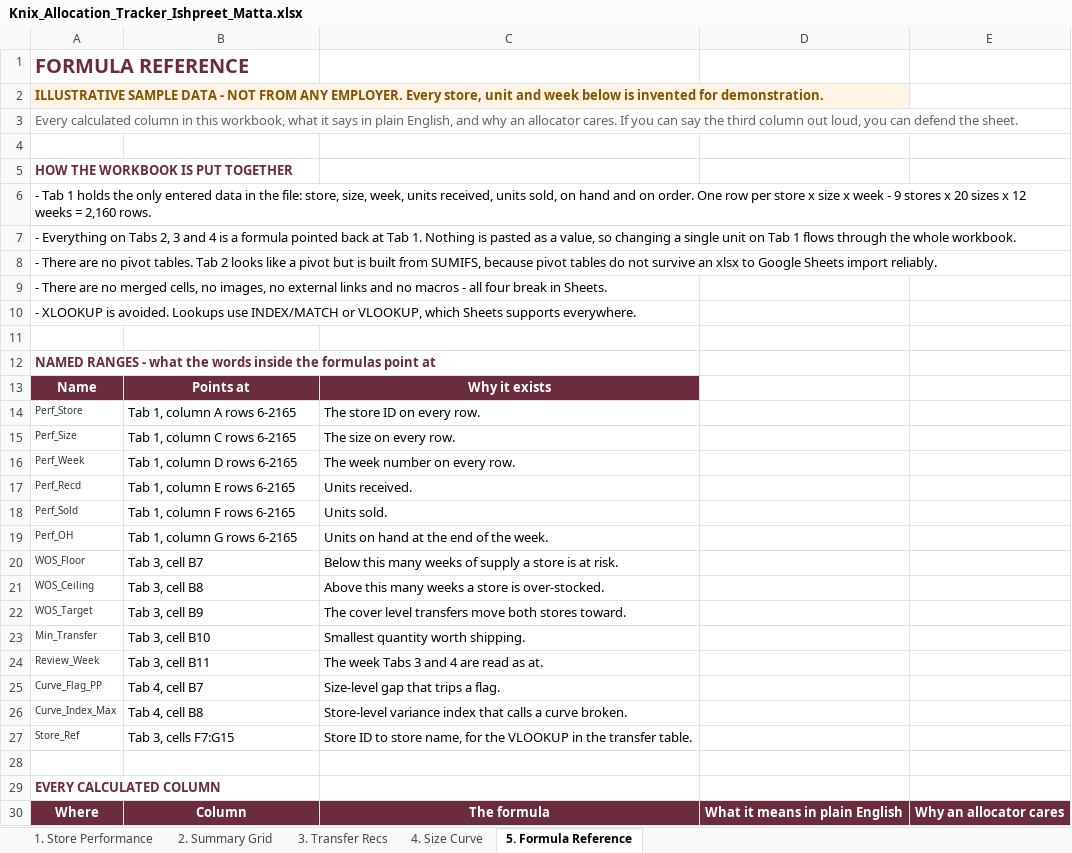
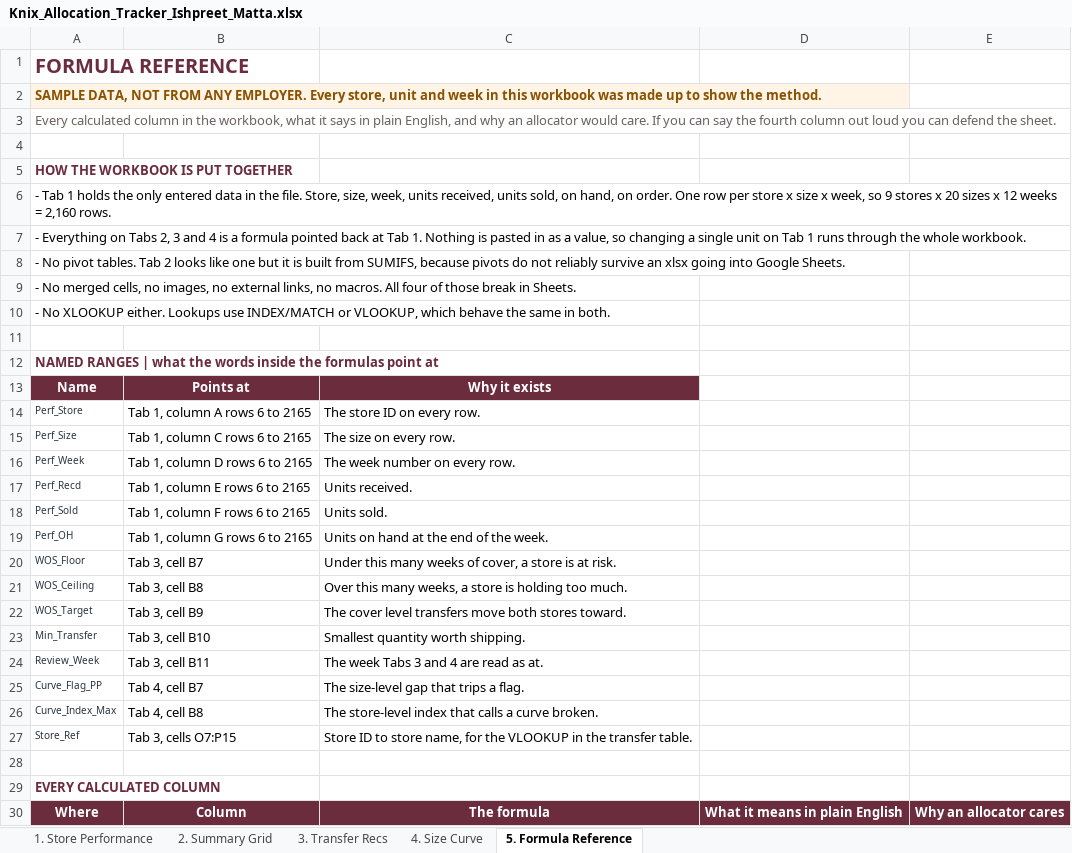
Before and after one commit to ProgrAngad/ishpreetmatta, an Excel workbook: files/Knix_Allocation_Tracker_Ishpreet_Matta.xlsx, sheet 5. Formula Reference, drawn as a sheet; only a part is shown; values as stored, in another font and other column widths than the file's, no borders; the diff covers the shown part only; the diff names each change by its address in the sheet, - before the commit and + after, or states it on an @@ line.

Commit message:
Rewrite site copy, drop phone from public pages, refresh tracker
Replaces the version uploaded from the stale zip.

- Rewrote all prose to remove em dashes and meta-commentary
- Removed the phone number from the page and the summary PDF, since both
  are publicly crawlable. It stays on the resume.
- Rebuilt the workbook, the one-page PDF and the screenshot from source
- Added .gitattributes so Git cannot CRLF-corrupt the PDFs on checkout
- Added .nojekyll and a README

```diff
--- a/files/Knix_Allocation_Tracker_Ishpreet_Matta.xlsx (sheet 5. Formula Reference)
+++ b/files/Knix_Allocation_Tracker_Ishpreet_Matta.xlsx (sheet 5. Formula Reference)
-A2: ILLUSTRATIVE SAMPLE DATA - NOT FROM ANY EMPLOYER. Every store, unit and week below is invented for demonstration.
+A2: SAMPLE DATA, NOT FROM ANY EMPLOYER. Every store, unit and week in this workbook was made up to show the method.
-A3: …column in this workbook, what it says in plain English, and why an allocator cares. If you can say the third column out loud, you can…
+A3: …column in the workbook, what it says in plain English, and why an allocator would care. If you can say the fourth column out loud you can…
-A6: …in the file: store, size, week, units received, units sold, on hand and on order. One row per store x size x week - 9 stores…
+A6: …in the file. Store, size, week, units received, units sold, on hand, on order. One row per store x size x week, so 9 stores…
-A7: …is pasted as a value, so changing a single unit on Tab 1 flows through the…
+A7: …is pasted in as a value, so changing a single unit on Tab 1 runs through the…
-A8: - There are no pivot tables. Tab 2 looks like a pivot but is built from SUMIFS, because pivot tables do not survive an xlsx to Google Sheets import reliably.
+A8: - No pivot tables. Tab 2 looks like one but it is built from SUMIFS, because pivots do not reliably survive an xlsx going into Google Sheets.
-A9: - There are no merged cells, no images, no external links and no macros - all four break in…
+A9: - No merged cells, no images, no external links, no macros. All four of those break in…
-A10: - XLOOKUP is avoided. Lookups use INDEX/MATCH or VLOOKUP, which Sheets supports everywhere.
+A10: - No XLOOKUP either. Lookups use INDEX/MATCH or VLOOKUP, which behave the same in both.
-A12: NAMED RANGES - what the…
+A12: NAMED RANGES | what the…
-B14: Tab 1, column A rows 6-2165
+B14: Tab 1, column A rows 6 to 2165
-B15: Tab 1, column C rows 6-2165
+B15: Tab 1, column C rows 6 to 2165
-B16: Tab 1, column D rows 6-2165
+B16: Tab 1, column D rows 6 to 2165
-B17: Tab 1, column E rows 6-2165
+B17: Tab 1, column E rows 6 to 2165
-B18: Tab 1, column F rows 6-2165
+B18: Tab 1, column F rows 6 to 2165
-B19: Tab 1, column G rows 6-2165
+B19: Tab 1, column G rows 6 to 2165
-C20: Below this many weeks of supply a store…
+C20: Under this many weeks of cover, a store…
-C21: Above this many weeks a store is over-stocked.
+C21: Over this many weeks, a store is holding too much.
-C25: Size-level gap that trips a flag.
+C25: The size-level gap that trips a flag.
-C26: Store-level variance index that…
+C26: The store-level index that…
-B27: Tab 3, cells F7:G15
+B27: Tab 3, cells O7:P15
```
Also changed, not shown: 50 edited cells elsewhere in this sheet, sheet 3. Transfer Recs, sheet 4. Size Curve, sheet 2. Summary Grid, sheet 1. Store Performance, formulas that keep their value, 8 other files.
